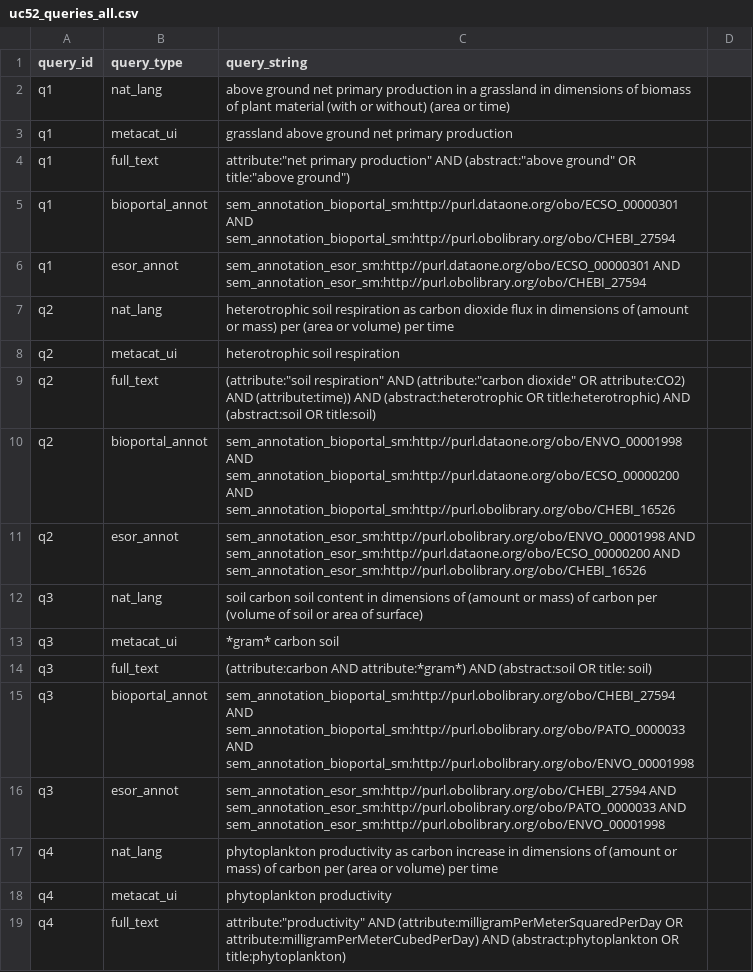
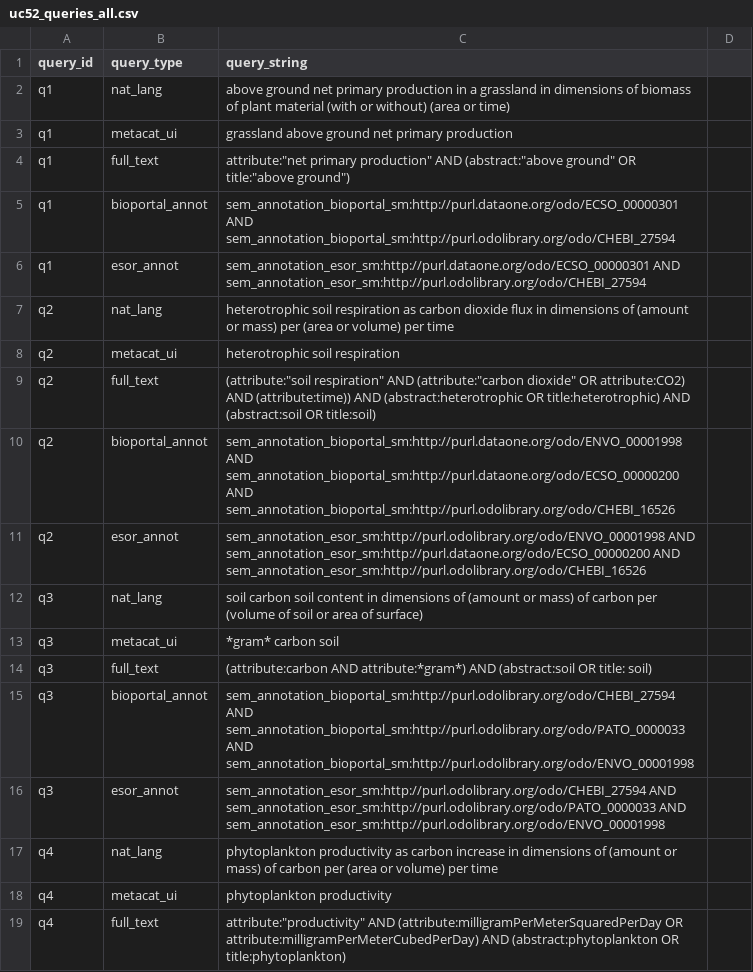
Before and after one commit to DataONEorg/semantic-query, a CSV file: lib/queries/uc52_queries_all.csv, drawn as a sheet; only a part is shown; the diff covers the shown part only.

Commit message:
ontology classes use /odo/

```diff
--- a/lib/queries/uc52_queries_all.csv
+++ b/lib/queries/uc52_queries_all.csv
@@ -4,4 +4,4 @@ q1,metacat_ui,grassland above ground net primary production
 q1,full_text,attribute:"net primary production" AND (abstract:"above ground" OR title:"above ground")
-q1,bioportal_annot,sem_annotation_bioportal_sm:http://purl.dataone.org/obo/ECSO_00000301 AND sem_annotation_bioportal_sm:http://purl.obolibrary.org/obo/CHEBI_27594
-q1,esor_annot,sem_annotation_esor_sm:http://purl.dataone.org/obo/ECSO_00000301 AND sem_annotation_esor_sm:http://purl.obolibrary.org/obo/CHEBI_27594
+q1,bioportal_annot,sem_annotation_bioportal_sm:http://purl.dataone.org/odo/ECSO_00000301 AND sem_annotation_bioportal_sm:http://purl.odolibrary.org/odo/CHEBI_27594
+q1,esor_annot,sem_annotation_esor_sm:http://purl.dataone.org/odo/ECSO_00000301 AND sem_annotation_esor_sm:http://purl.odolibrary.org/odo/CHEBI_27594
 q2,nat_lang,heterotrophic soil respiration as carbon dioxide flux in dimensions of (amount or mass) per (area or volume) per time
@@ -9,4 +9,4 @@ q2,metacat_ui,heterotrophic soil respiration
 q2,full_text,(attribute:"soil respiration" AND (attribute:"carbon dioxide" OR attribute:CO2) AND (attribute:time)) AND (abstract:heterotrophic OR title:heterotrophic) AND (abstract:soil OR title:soil)
-q2,bioportal_annot,sem_annotation_bioportal_sm:http://purl.dataone.org/obo/ENVO_00001998 AND sem_annotation_bioportal_sm:http://purl.dataone.org/obo/ECSO_00000200 AND sem_annotation_bioportal_sm:http://purl.obolibrary.org/obo/CHEBI_16526
-q2,esor_annot,sem_annotation_esor_sm:http://purl.obolibrary.org/obo/ENVO_00001998 AND sem_annotation_esor_sm:http://purl.dataone.org/obo/ECSO_00000200 AND sem_annotation_esor_sm:http://purl.obolibrary.org/obo/CHEBI_16526
+q2,bioportal_annot,sem_annotation_bioportal_sm:http://purl.dataone.org/odo/ENVO_00001998 AND sem_annotation_bioportal_sm:http://purl.dataone.org/odo/ECSO_00000200 AND sem_annotation_bioportal_sm:http://purl.odolibrary.org/odo/CHEBI_16526
+q2,esor_annot,sem_annotation_esor_sm:http://purl.odolibrary.org/odo/ENVO_00001998 AND sem_annotation_esor_sm:http://purl.dataone.org/odo/ECSO_00000200 AND sem_annotation_esor_sm:http://purl.odolibrary.org/odo/CHEBI_16526
 q3,nat_lang,soil carbon soil content in dimensions of (amount or mass) of carbon per (volume of soil or area of surface)
@@ -14,4 +14,4 @@ q3,metacat_ui,*gram* carbon soil
 q3,full_text,(attribute:carbon AND attribute:*gram*) AND (abstract:soil OR title: soil)
-q3,bioportal_annot,sem_annotation_bioportal_sm:http://purl.obolibrary.org/obo/CHEBI_27594 AND sem_annotation_bioportal_sm:http://purl.obolibrary.org/obo/PATO_0000033 AND sem_annotation_bioportal_sm:http://purl.obolibrary.org/obo/ENVO_00001998
-q3,esor_annot,sem_annotation_esor_sm:http://purl.obolibrary.org/obo/CHEBI_27594 AND sem_annotation_esor_sm:http://purl.obolibrary.org/obo/PATO_0000033 AND sem_annotation_esor_sm:http://purl.obolibrary.org/obo/ENVO_00001998
+q3,bioportal_annot,sem_annotation_bioportal_sm:http://purl.odolibrary.org/odo/CHEBI_27594 AND sem_annotation_bioportal_sm:http://purl.odolibrary.org/odo/PATO_0000033 AND sem_annotation_bioportal_sm:http://purl.odolibrary.org/odo/ENVO_00001998
+q3,esor_annot,sem_annotation_esor_sm:http://purl.odolibrary.org/odo/CHEBI_27594 AND sem_annotation_esor_sm:http://purl.odolibrary.org/odo/PATO_0000033 AND sem_annotation_esor_sm:http://purl.odolibrary.org/odo/ENVO_00001998
 q4,nat_lang,phytoplankton productivity as carbon increase in dimensions of (amount or mass) of carbon per (area or volume) per time
```
Also changed, not shown: 12 edited cells elsewhere in this file.
